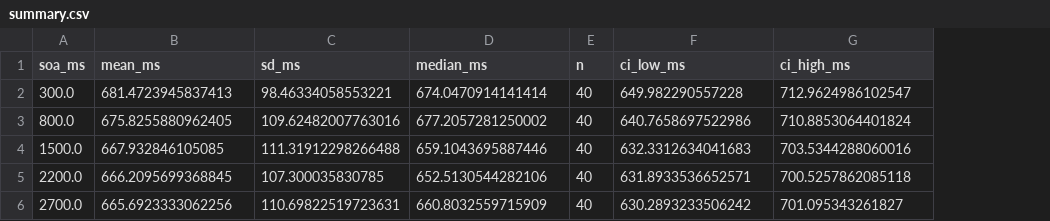
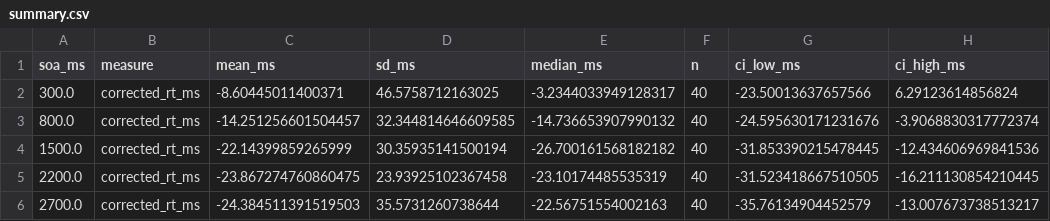
Before and after one commit to GeorgeFejer91/Respiratory-Modulation-of-Peripersonal-Space-Representation, a CSV file: results/pps_soa/summary.csv, drawn as a sheet; addresses are those after the commit; the diff names each change by its address in the sheet, - before the commit and + after, or states it on an @@ line.

Commit message:
Make matched baseline-corrected RT primary across SOA phase and block analyses

```diff
--- a/results/pps_soa/summary.csv
+++ b/results/pps_soa/summary.csv
+column B (measure), rows 2-6: all corrected_rt_ms
-C2 (mean_ms): 681.4723945837413
+C2 (mean_ms): -8.60445011400371
-D2 (sd_ms): 98.46334058553221
+D2 (sd_ms): 46.5758712163025
-E2 (median_ms): 674.0470914141414
+E2 (median_ms): -3.2344033949128317
-G2 (ci_low_ms): 649.982290557228
+G2 (ci_low_ms): -23.50013637657566
-H2 (ci_high_ms): 712.9624986102547
+H2 (ci_high_ms): 6.29123614856824
-C3 (mean_ms): 675.8255880962405
+C3 (mean_ms): -14.251256601504457
-D3 (sd_ms): 109.62482007763016
+D3 (sd_ms): 32.344814646609585
-E3 (median_ms): 677.2057281250002
+E3 (median_ms): -14.736653907990132
-G3 (ci_low_ms): 640.7658697522986
+G3 (ci_low_ms): -24.595630171231676
-H3 (ci_high_ms): 710.8853064401824
+H3 (ci_high_ms): -3.9068830317772374
-C4 (mean_ms): 667.932846105085
+C4 (mean_ms): -22.14399859265999
-D4 (sd_ms): 111.31912298266488
+D4 (sd_ms): 30.35935141500194
-E4 (median_ms): 659.1043695887446
+E4 (median_ms): -26.700161568182182
-G4 (ci_low_ms): 632.3312634041683
+G4 (ci_low_ms): -31.853390215478445
-H4 (ci_high_ms): 703.5344288060016
+H4 (ci_high_ms): -12.434606969841536
-C5 (mean_ms): 666.2095699368845
+C5 (mean_ms): -23.867274760860475
-D5 (sd_ms): 107.300035830785
+D5 (sd_ms): 23.93925102367458
-E5 (median_ms): 652.5130544282106
+E5 (median_ms): -23.10174485535319
-G5 (ci_low_ms): 631.8933536652571
+G5 (ci_low_ms): -31.523418667510505
-H5 (ci_high_ms): 700.5257862085118
+H5 (ci_high_ms): -16.211130854210445
-C6 (mean_ms): 665.6923333062256
+C6 (mean_ms): -24.384511391519503
-D6 (sd_ms): 110.69822519723631
+D6 (sd_ms): 35.5731260738644
-E6 (median_ms): 660.8032559715909
+E6 (median_ms): -22.56751554002163
-G6 (ci_low_ms): 630.2893233506242
+G6 (ci_low_ms): -35.76134904452579
-H6 (ci_high_ms): 701.095343261827
+H6 (ci_high_ms): -13.007673738513217
```
Also changed, not shown: results/block_rt/available_primary40_summary.csv, results/block_rt/participant_coefficients.csv, 36 other files.
